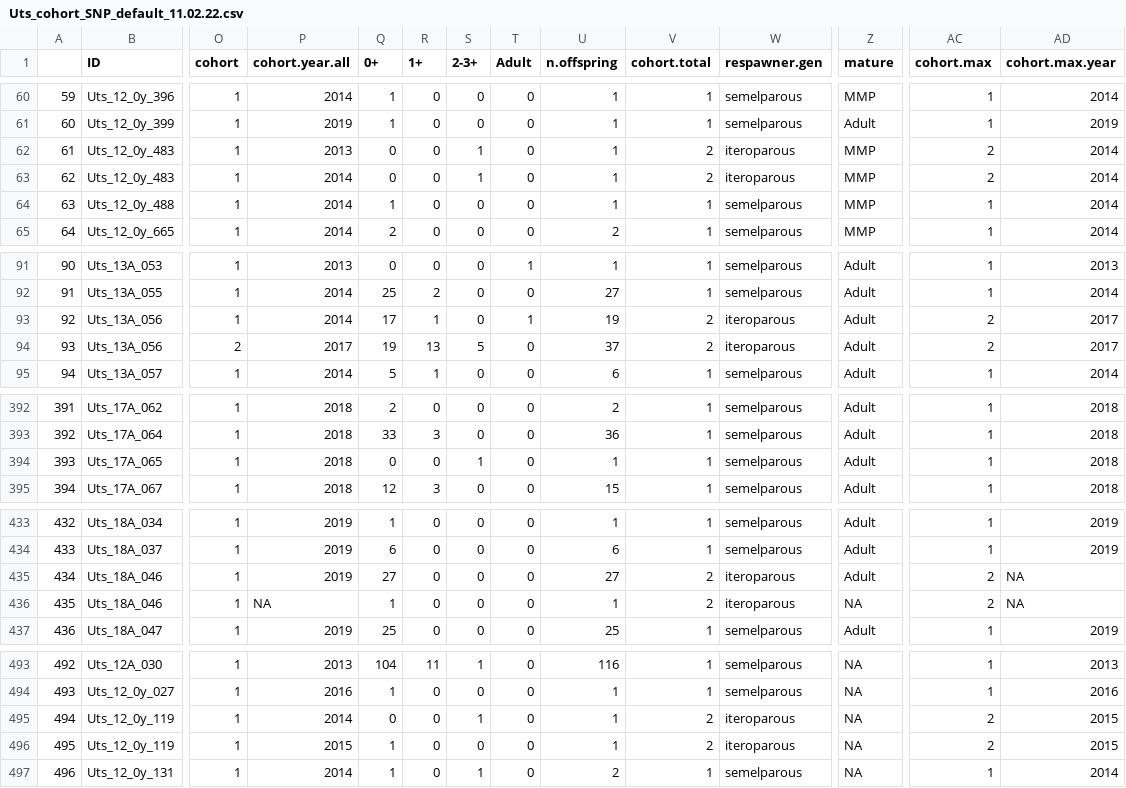
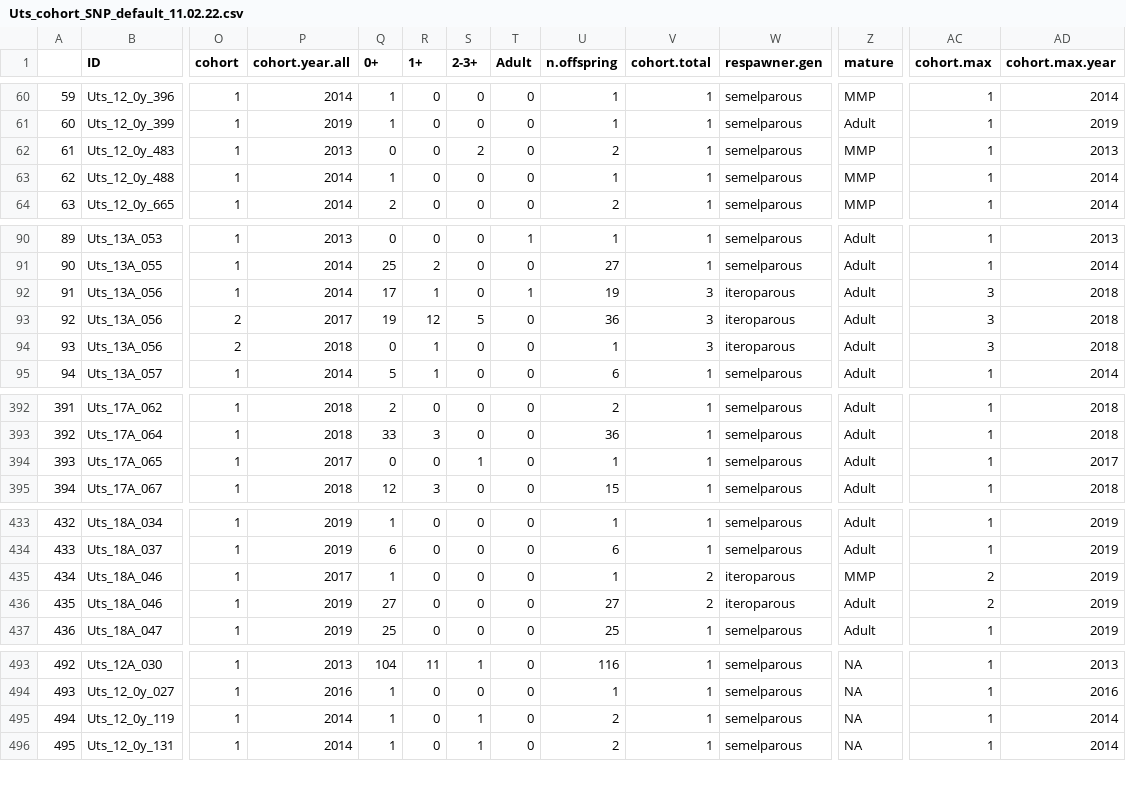
Before and after one commit to kmobley1/Teno_salmon_pedigree, a CSV file: Uts_cohort_SNP_default_11.02.22.csv, drawn as a sheet; only a part is shown, gaps mark what is left out; removed rows and columns are numbered as before the commit, all else as after; rows hold the shown columns only; the diff names each change by its address in the sheet, - before the commit and + after, or states it on an @@ line.

```diff
--- a/Uts_cohort_SNP_default_11.02.22.csv
+++ b/Uts_cohort_SNP_default_11.02.22.csv
-S62 (2-3+): 1
+S62 (2-3+): 2
-U62 (n.offspring): 1
+U62 (n.offspring): 2
-V62 (cohort.total): 2
+V62 (cohort.total): 1
-W62 (respawner.gen): iteroparous
+W62 (respawner.gen): semelparous
-AC62 (cohort.max): 2
+AC62 (cohort.max): 1
-AD62 (cohort.max.year): 2014
+AD62 (cohort.max.year): 2013
-row 63: 62 | Uts_12_0y_483 | 1 | 2014 | 0 | 0 | 1 | 0 | 1 | 2 | iteroparous | MMP | 2 | 2014
@@ column A renumbered from row 63 down @@
-V92:V93 (cohort.total): 2
+V92:V93 (cohort.total): 3
-AC92:AC93 (cohort.max): 2
+AC92:AC93 (cohort.max): 3
-AD92:AD93 (cohort.max.year): 2017
+AD92:AD93 (cohort.max.year): 2018
-R93 (1+): 13
+R93 (1+): 12
-U93 (n.offspring): 37
+U93 (n.offspring): 36
+row 94: 93 | Uts_13A_056 | 2 | 2018 | 0 | 1 | 0 | 0 | 1 | 3 | iteroparous | Adult | 3 | 2018
-P394 (cohort.year.all): 2018
+P394 (cohort.year.all): 2017
-AD394 (cohort.max.year): 2018
+AD394 (cohort.max.year): 2017
-P435 (cohort.year.all): 2019
+P435 (cohort.year.all): 2017
-Q435 (0+): 27
+Q435 (0+): 1
-U435 (n.offspring): 27
+U435 (n.offspring): 1
-Z435 (mature): Adult
+Z435 (mature): MMP
-AD435:AD436 (cohort.max.year): NA
+AD435:AD436 (cohort.max.year): 2019
-P436 (cohort.year.all): NA
+P436 (cohort.year.all): 2019
-Q436 (0+): 1
+Q436 (0+): 27
-U436 (n.offspring): 1
+U436 (n.offspring): 27
-Z436 (mature): NA
+Z436 (mature): Adult
-Q495 (0+): 0
+Q495 (0+): 1
-U495 (n.offspring): 1
+U495 (n.offspring): 2
-V495 (cohort.total): 2
+V495 (cohort.total): 1
-W495 (respawner.gen): iteroparous
+W495 (respawner.gen): semelparous
-AC495 (cohort.max): 2
+AC495 (cohort.max): 1
-AD495 (cohort.max.year): 2015
+AD495 (cohort.max.year): 2014
-row 496: 495 | Uts_12_0y_119 | 1 | 2015 | 1 | 0 | 0 | 0 | 1 | 2 | iteroparous | NA | 2 | 2015
```
Also changed, not shown: UtsadultsALL_21.06.22.csv, 18 other files.
